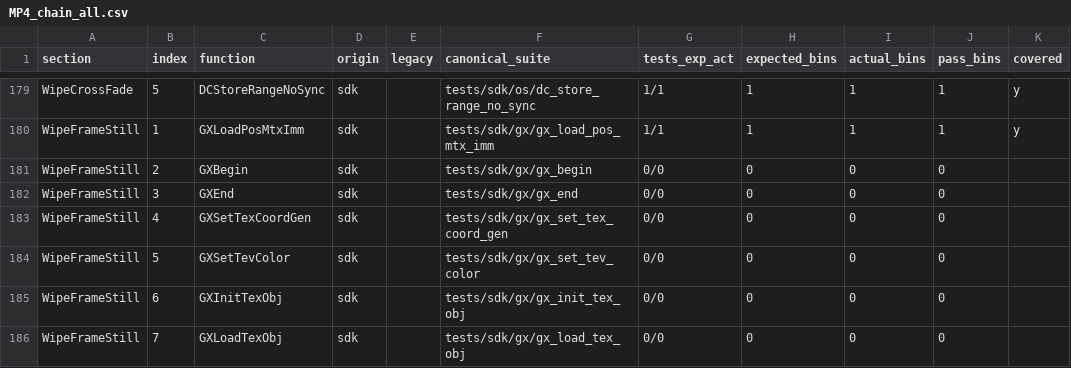
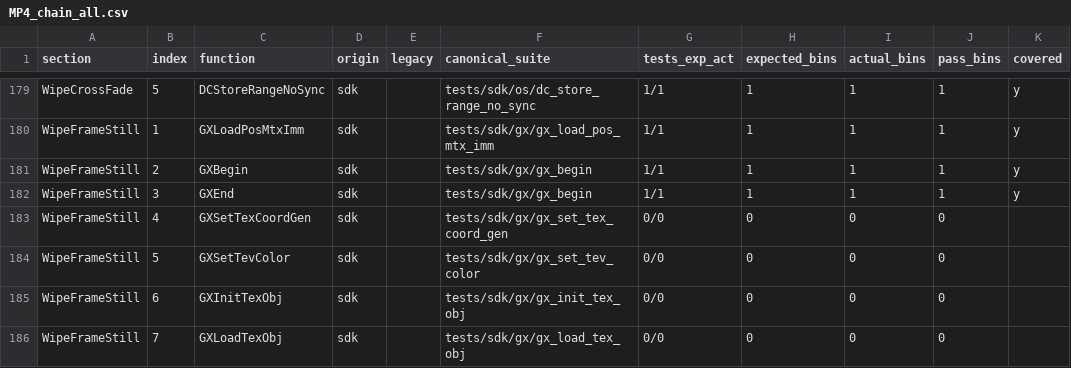
Before and after one commit to ai-tdd-labs/gamecube-port, a CSV file: docs/sdk/mp4/MP4_chain_all.csv, drawn as a sheet; only a part is shown, gaps mark what is left out.

Commit message:
gx: add MP4 wipe GXBegin test

```diff
--- a/docs/sdk/mp4/MP4_chain_all.csv
+++ b/docs/sdk/mp4/MP4_chain_all.csv
@@ -180,4 +180,4 @@ WipeCrossFade,5,DCStoreRangeNoSync,sdk,,tests/sdk/os/dc_store_range_no_sync,1/1,
 WipeFrameStill,1,GXLoadPosMtxImm,sdk,,tests/sdk/gx/gx_load_pos_mtx_imm,1/1,1,1,1,y
-WipeFrameStill,2,GXBegin,sdk,,tests/sdk/gx/gx_begin,0/0,0,0,0,
-WipeFrameStill,3,GXEnd,sdk,,tests/sdk/gx/gx_end,0/0,0,0,0,
+WipeFrameStill,2,GXBegin,sdk,,tests/sdk/gx/gx_begin,1/1,1,1,1,y
+WipeFrameStill,3,GXEnd,sdk,,tests/sdk/gx/gx_begin,1/1,1,1,1,y
 WipeFrameStill,4,GXSetTexCoordGen,sdk,,tests/sdk/gx/gx_set_tex_coord_gen,0/0,0,0,0,
```
Also changed, not shown: 9 other files.
